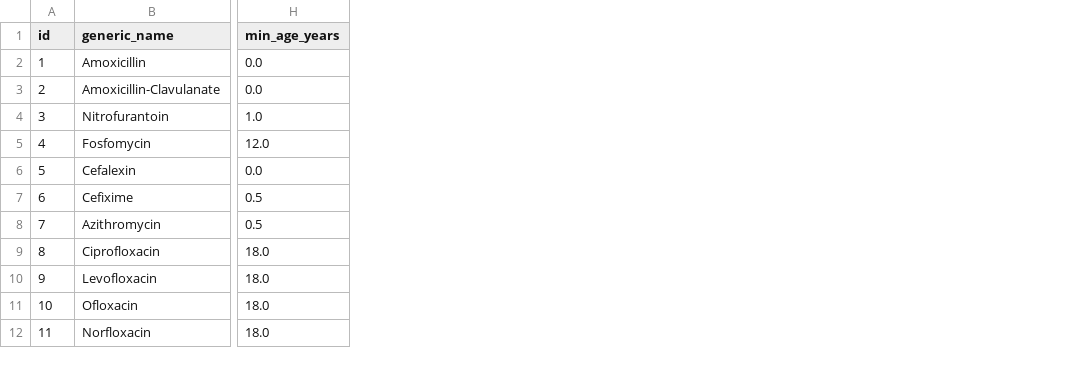
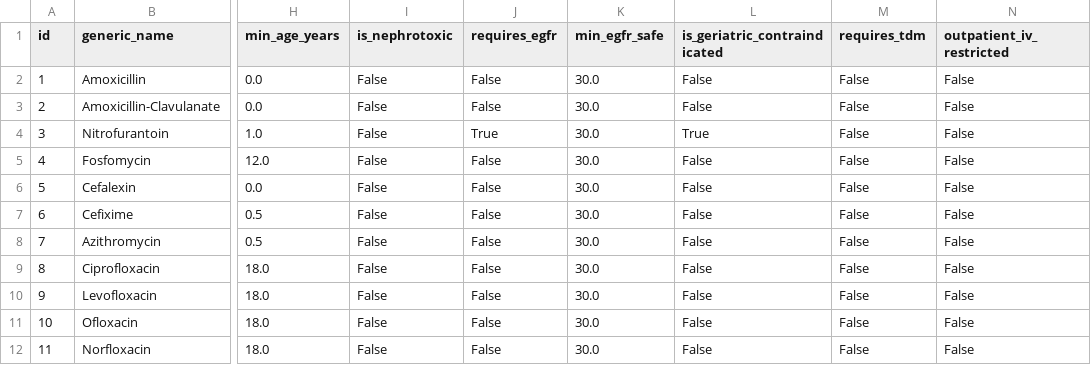
Before and after one commit to parivartanx/backthon6.0, a CSV file: amr-guard/data/seed/drugs.csv, drawn as a sheet; only a part is shown, gaps mark what is left out; the diff names each change by its address in the sheet, - before the commit and + after, or states it on an @@ line.

Commit message:
feat: add safety attributes to database schema, seed data, and normalizer tests

```diff
--- a/amr-guard/data/seed/drugs.csv
+++ b/amr-guard/data/seed/drugs.csv
+column I (is_nephrotoxic), rows 2-12: all False
+column J (requires_egfr), rows 2-12: False | False | True | False | False | False | False | False | False | False | False
+column K (min_egfr_safe), rows 2-12: all 30.0
+column L (is_geriatric_contraindicated), rows 2-12: False | False | True | False | False | False | False | False | False | False | False
+column M (requires_tdm), rows 2-12: all False
+column N (outpatient_iv_restricted), rows 2-12: all False
```
Also changed, not shown: 2 other files.
